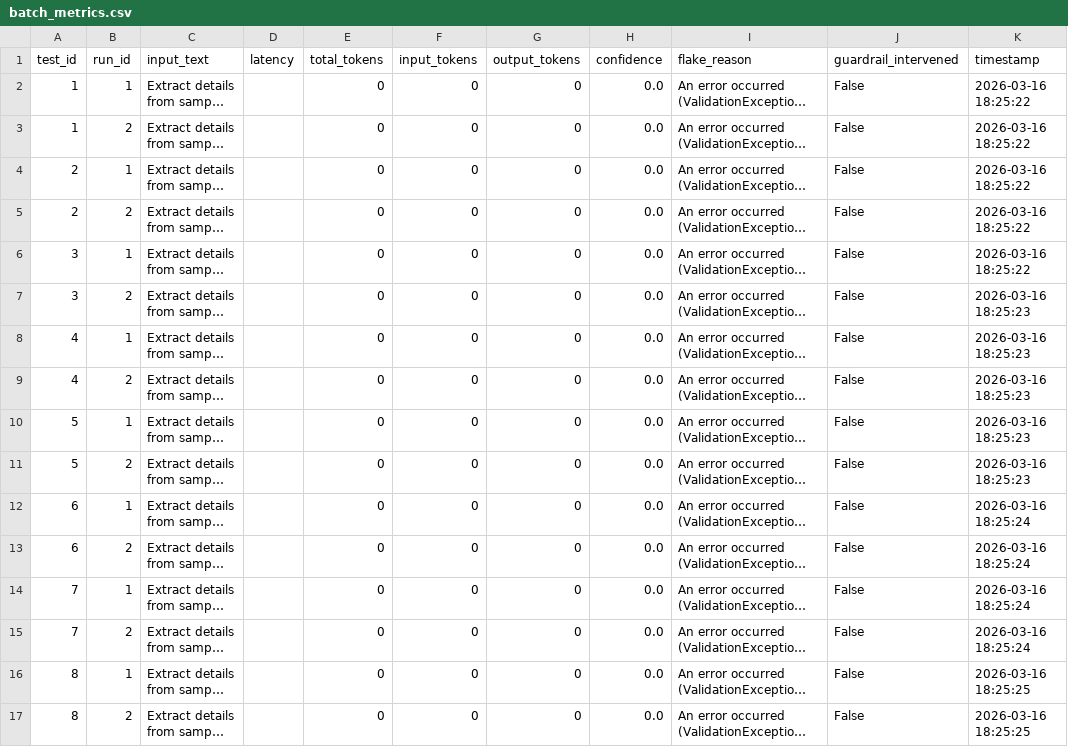
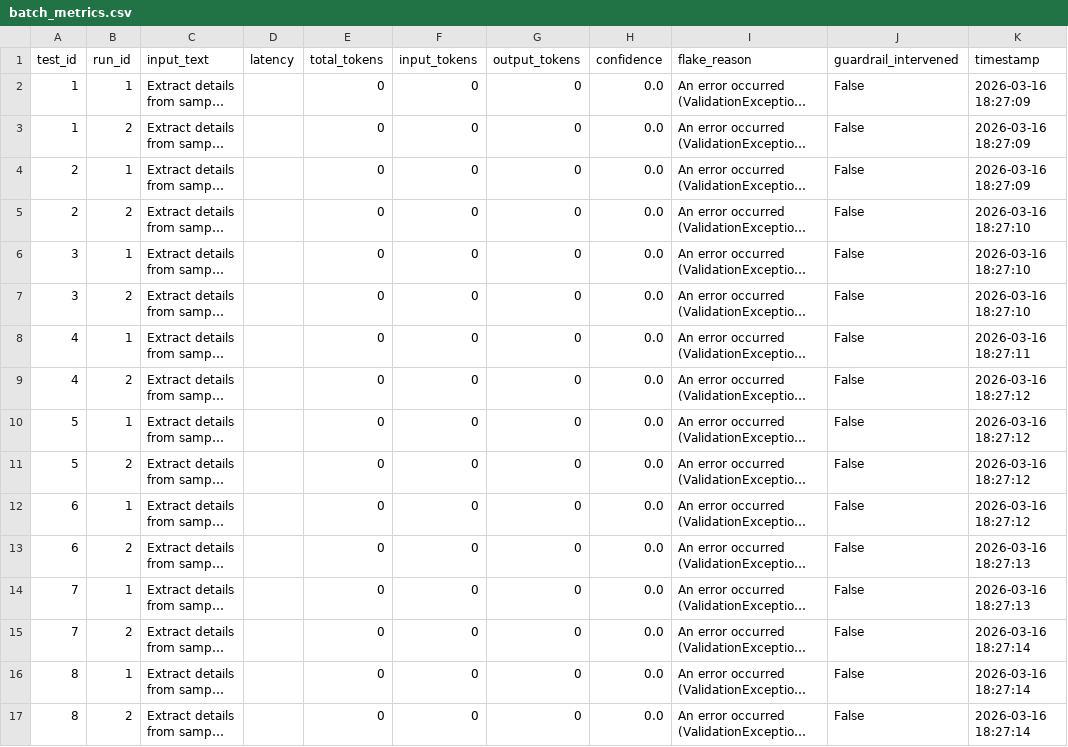
Before and after one commit to David-Macon-code/ai-reliability-lab, a CSV file: evaluation/no_guardrail_final/batch_metrics.csv, drawn as a sheet; long unchanged cells end in …; the diff names each change by its address in the sheet, - before the commit and + after, or states it on an @@ line.

Commit message:
Debugging

```diff
--- a/evaluation/no_guardrail_final/batch_metrics.csv
+++ b/evaluation/no_guardrail_final/batch_metrics.csv
-K2:K4 (timestamp): 2026-03-16 18:25:22
+K2:K4 (timestamp): 2026-03-16 18:27:09
-K5:K6 (timestamp): 2026-03-16 18:25:22
+K5:K6 (timestamp): 2026-03-16 18:27:10
-K7 (timestamp): 2026-03-16 18:25:23
+K7 (timestamp): 2026-03-16 18:27:10
-K8 (timestamp): 2026-03-16 18:25:23
+K8 (timestamp): 2026-03-16 18:27:11
-K9:K11 (timestamp): 2026-03-16 18:25:23
+K9:K11 (timestamp): 2026-03-16 18:27:12
-K12 (timestamp): 2026-03-16 18:25:24
+K12 (timestamp): 2026-03-16 18:27:12
-K13:K14 (timestamp): 2026-03-16 18:25:24
+K13:K14 (timestamp): 2026-03-16 18:27:13
-K15 (timestamp): 2026-03-16 18:25:24
+K15 (timestamp): 2026-03-16 18:27:14
-K16:K17 (timestamp): 2026-03-16 18:25:25
+K16:K17 (timestamp): 2026-03-16 18:27:14
```
